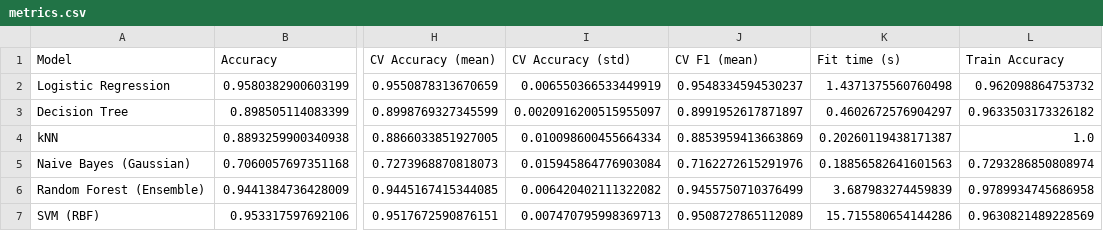
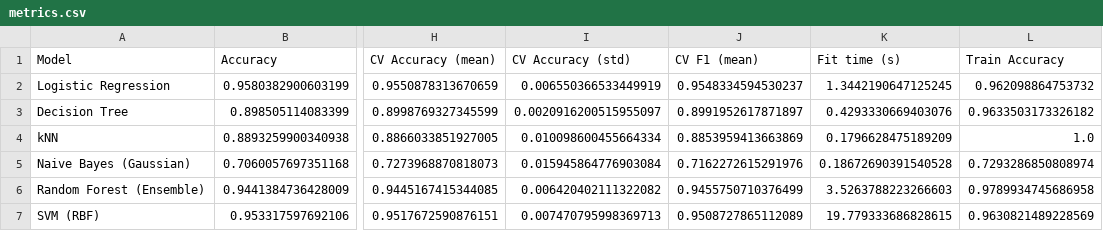
Before and after one commit to hardkidbadhu1/ml-assignment2, a CSV file: reports/metrics.csv, drawn as a sheet; only a part is shown, gaps mark what is left out; the diff names each change by its address in the sheet, - before the commit and + after, or states it on an @@ line.

```diff
--- a/reports/metrics.csv
+++ b/reports/metrics.csv
-K2 (Fit time (s)): 1.4371375560760498
+K2 (Fit time (s)): 1.3442190647125245
-K3 (Fit time (s)): 0.4602672576904297
+K3 (Fit time (s)): 0.4293330669403076
-K4 (Fit time (s)): 0.20260119438171387
+K4 (Fit time (s)): 0.1796628475189209
-K5 (Fit time (s)): 0.18856582641601563
+K5 (Fit time (s)): 0.18672690391540528
-K6 (Fit time (s)): 3.687983274459839
+K6 (Fit time (s)): 3.5263788223266603
-K7 (Fit time (s)): 15.715580654144286
+K7 (Fit time (s)): 19.779333686828615
```
Also changed, not shown: 1 other file.
